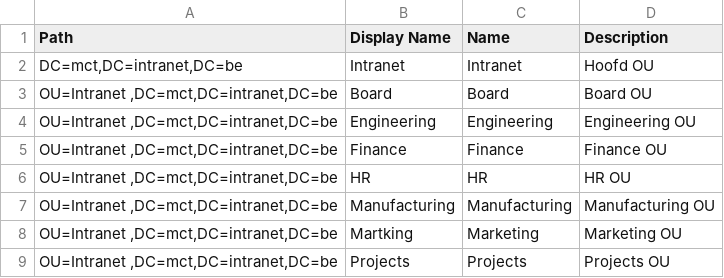
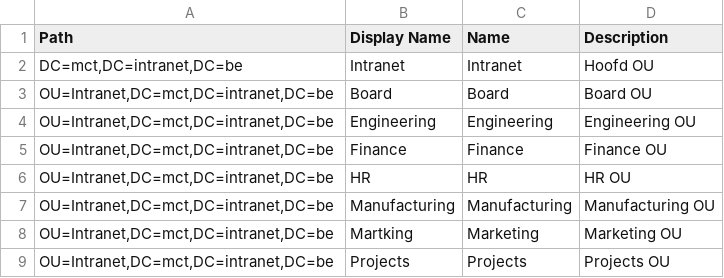
Before and after one commit to Bart-Roels/Windows_OS_Scripting, a CSV file: CSV/OU.csv, drawn as a sheet.

```diff
--- a/CSV/OU.csv
+++ b/CSV/OU.csv
@@ -2,8 +2,8 @@ Path;Display Name;Name;Description
 DC=mct,DC=intranet,DC=be;Intranet ;Intranet ;Hoofd OU
-OU=Intranet ,DC=mct,DC=intranet,DC=be;Board;Board;Board OU
-OU=Intranet ,DC=mct,DC=intranet,DC=be;Engineering;Engineering;Engineering OU
-OU=Intranet ,DC=mct,DC=intranet,DC=be;Finance;Finance;Finance OU
-OU=Intranet ,DC=mct,DC=intranet,DC=be;HR;HR;HR OU
-OU=Intranet ,DC=mct,DC=intranet,DC=be;Manufacturing;Manufacturing;Manufacturing OU
-OU=Intranet ,DC=mct,DC=intranet,DC=be;Martking;Marketing;Marketing OU
-OU=Intranet ,DC=mct,DC=intranet,DC=be;Projects;Projects ;Projects OU
+OU=Intranet,DC=mct,DC=intranet,DC=be;Board;Board;Board OU
+OU=Intranet,DC=mct,DC=intranet,DC=be;Engineering;Engineering;Engineering OU
+OU=Intranet,DC=mct,DC=intranet,DC=be;Finance;Finance;Finance OU
+OU=Intranet,DC=mct,DC=intranet,DC=be;HR;HR;HR OU
+OU=Intranet,DC=mct,DC=intranet,DC=be;Manufacturing;Manufacturing;Manufacturing OU
+OU=Intranet,DC=mct,DC=intranet,DC=be;Martking;Marketing;Marketing OU
+OU=Intranet,DC=mct,DC=intranet,DC=be;Projects;Projects ;Projects OU
```
Also changed, not shown: 2 other files.
